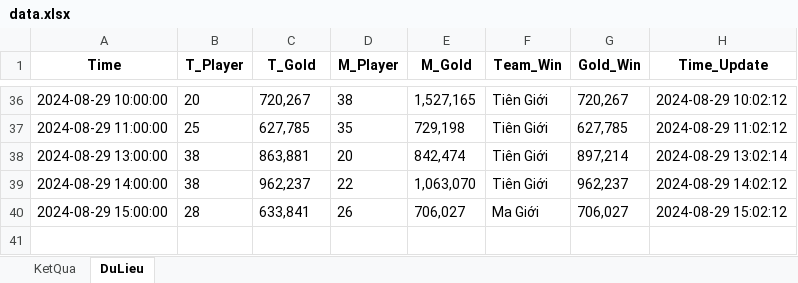
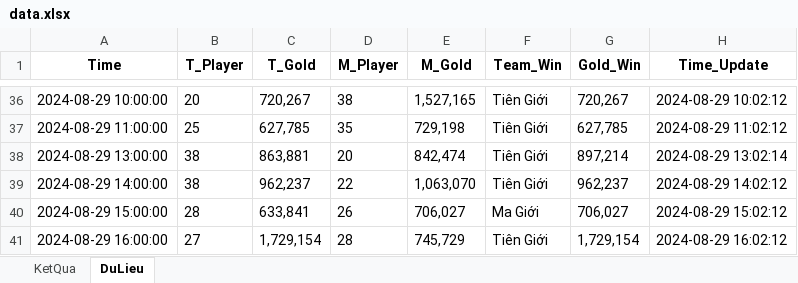
Before and after one commit to HieuNguyenSTU10/CodeLinhTinh_test, an Excel workbook: data.xlsx, sheet DuLieu, drawn as a sheet; only a part is shown, gaps mark what is left out; values as stored, in another font and other column widths than the file's, no borders; the diff names each change by its address in the sheet, - before the commit and + after, or states it on an @@ line.

```diff
--- a/data.xlsx (sheet DuLieu)
+++ b/data.xlsx (sheet DuLieu)
+row 41: 2024-08-29 16:00:00 | 27 | 1,729,154 | 28 | 745,729 | Tiên Giới | 1,729,154 | 2024-08-29 16:02:12
```
Also changed, not shown: sheet KetQua, 3 other files.
